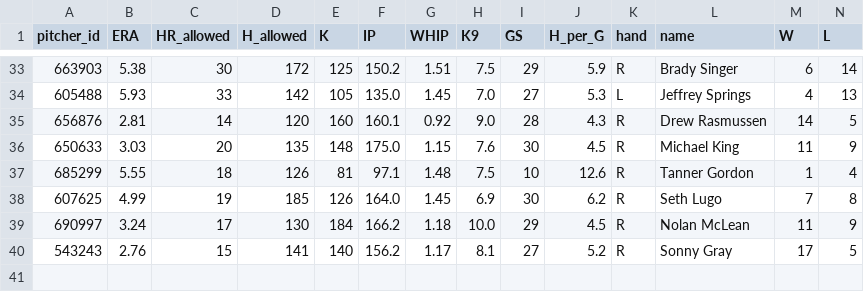
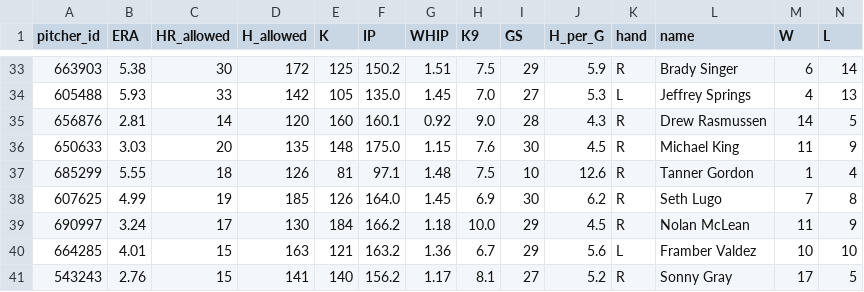
Before and after one commit to HitByOne/mlb-dashboard, a CSV file: data/pitcher_stats.csv, drawn as a sheet; only a part is shown, gaps mark what is left out; rows hold the shown columns only; the diff covers the shown part only; the diff names each change by its address in the sheet, - before the commit and + after, or states it on an @@ line.

```diff
--- a/data/pitcher_stats.csv
+++ b/data/pitcher_stats.csv
+row 40: 664285 | 4.01 | 15 | 163 | 121 | 163.2 | 1.36 | 6.7 | 29 | 5.6 | L | Framber Valdez | 10 | 10
```
Also changed, not shown: 17 moved rows elsewhere in this file, data/bvp.csv, data/hit_streaks.csv, 7 other files.
